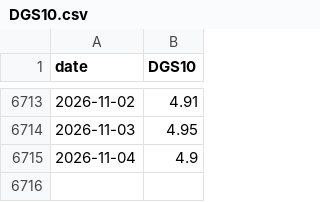
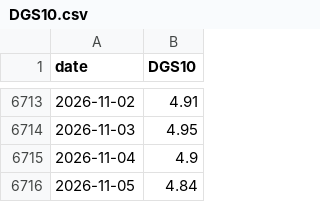
Before and after one commit to abduswaidan-glitch/macro-platform, a CSV file: data/raw/DGS10.csv, drawn as a sheet; only a part is shown, gaps mark what is left out; the diff names each change by its address in the sheet, - before the commit and + after, or states it on an @@ line.

```diff
--- a/data/raw/DGS10.csv
+++ b/data/raw/DGS10.csv
+row 6716: 2026-11-05 | 4.84
```
Also changed, not shown: data/raw/DFII10.csv, data/raw/DGS2.csv, 3 other files.
